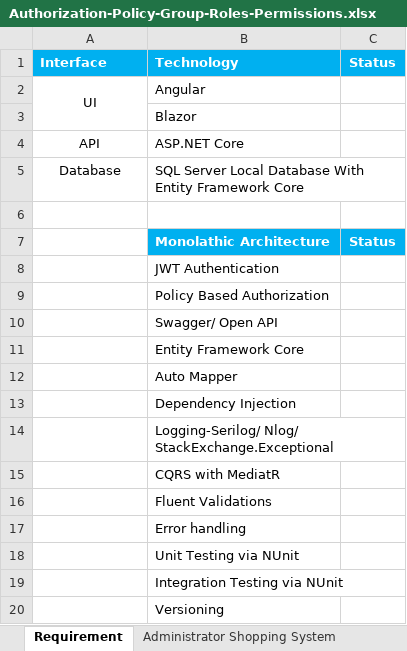
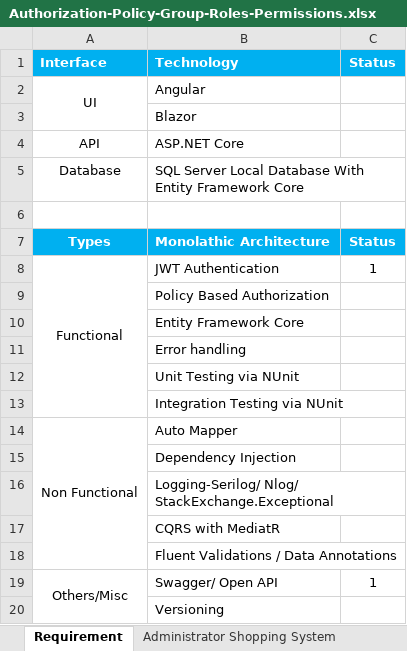
Before and after one commit to sagar08/RestServices, an Excel workbook: Authorization-Policy-Group-Roles-Permissions.xlsx, sheet Requirement, drawn as a sheet; values as stored, in another font and other column widths than the file's, no borders; conditional formats not drawn; removed rows and columns are numbered as before the commit, all else as after; the diff names each change by its address in the sheet, - before the commit and + after, or states it on an @@ line.

```diff
--- a/Authorization-Policy-Group-Roles-Permissions.xlsx (sheet Requirement)
+++ b/Authorization-Policy-Group-Roles-Permissions.xlsx (sheet Requirement)
-A7: (empty)
+A7: Types
-A7 fill: none
+A7 fill: #00B0F0
-A8: (empty)
+A8: Functional
+A8:A13 merged
-C8: (empty)
+C8: 1
-row 10:  | Swagger/ Open API
@@ row 17 moved to row 11: Error handling @@
@@ row 18 moved to row 12: Unit Testing via NUnit @@
@@ row 19 moved to row 13: Integration Testing via NUnit @@
-A14: (empty)
+A14: Non Functional
+A14:A18 merged
-B18: Fluent Validations
+B18: Fluent Validations / Data Annotations
+row 19: Others/Misc | Swagger/ Open API | 1
```
Also changed, not shown: sheet Database Schema, sheet Reference Links, 37 other files.
